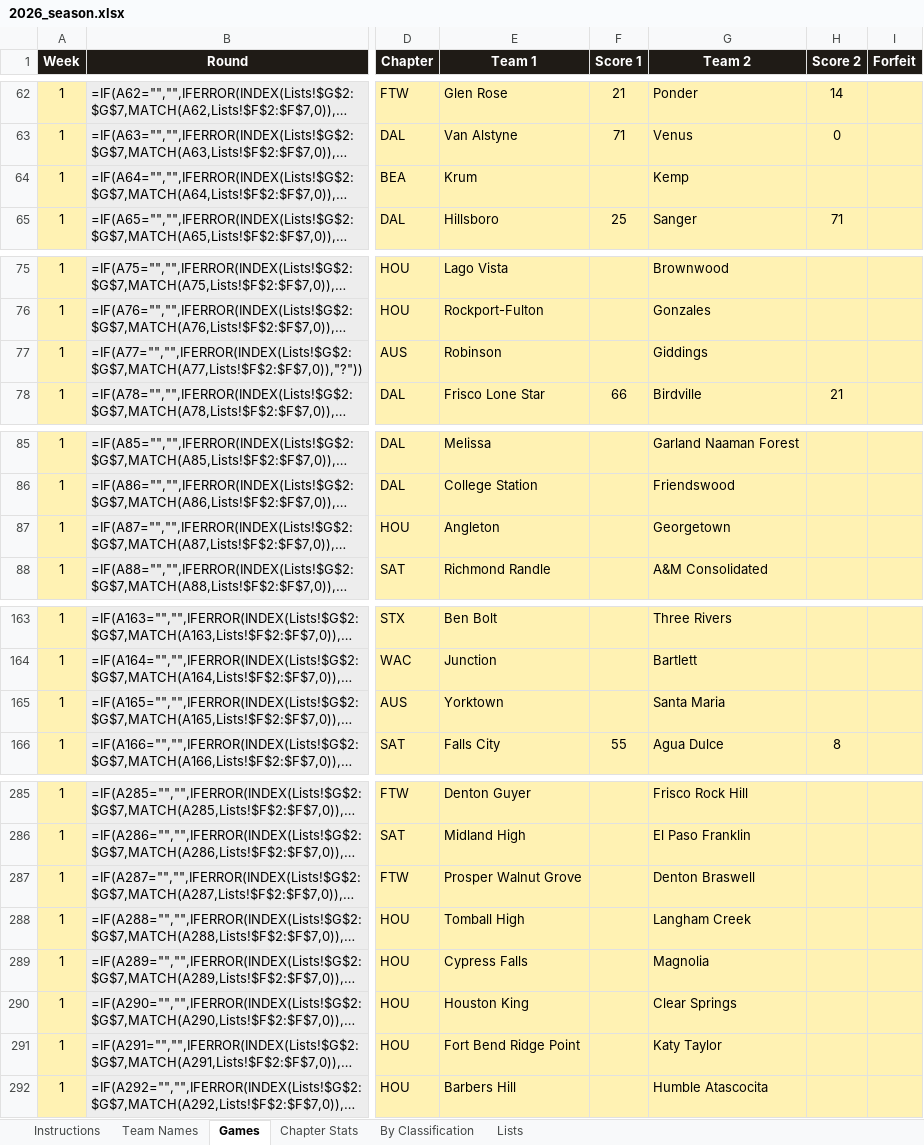
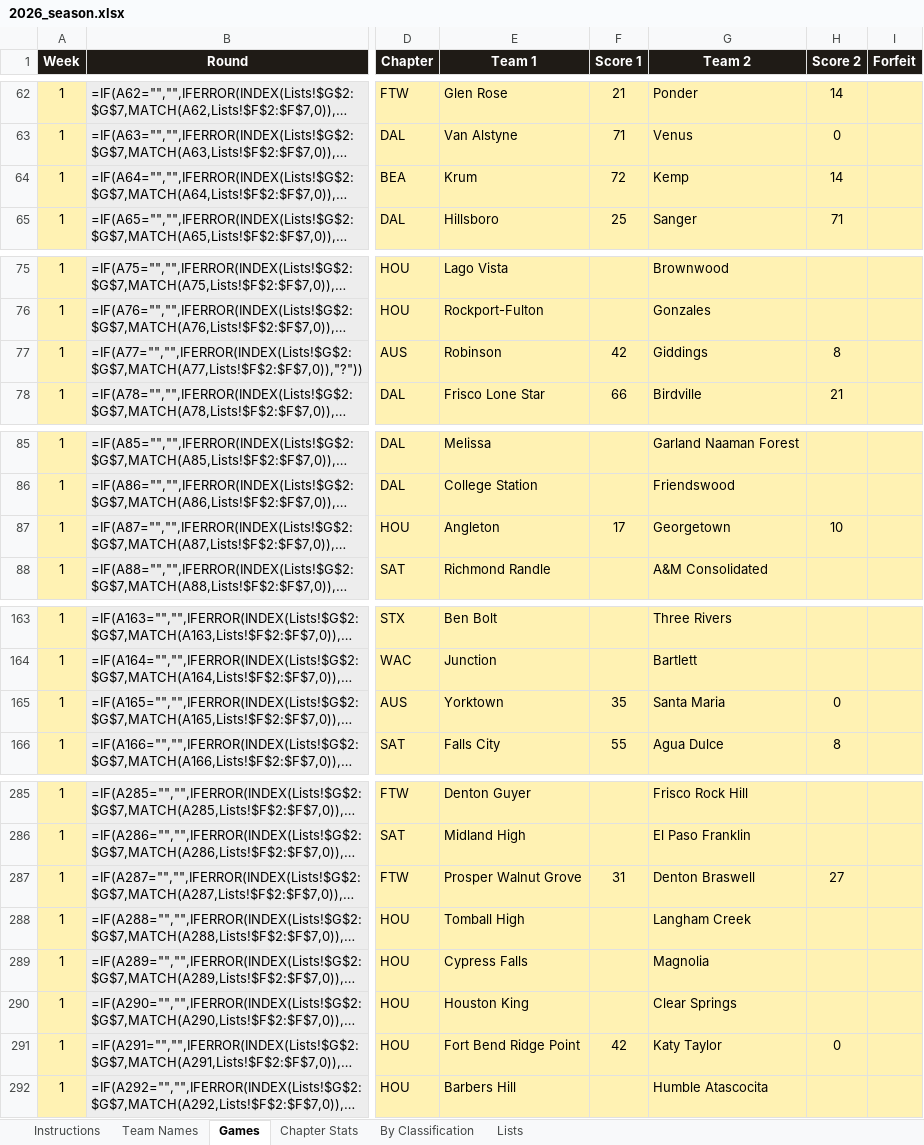
Before and after one commit to colemic2006/texasplayoffs, an Excel workbook: season/2026/2026_season.xlsx, sheet Games, drawn as a sheet; only a part is shown, gaps mark what is left out; long unchanged cells end in …; values as stored, in another font and other column widths than the file's, no borders; formulas without a stored value are shown as written; conditional formats not drawn; the diff covers the shown part only; the diff names each change by its address in the sheet, - before the commit and + after, or states it on an @@ line.

```diff
--- a/season/2026/2026_season.xlsx (sheet Games)
+++ b/season/2026/2026_season.xlsx (sheet Games)
-F64 (Score 1): (empty)
+F64 (Score 1): 72
-H64 (Score 2): (empty)
+H64 (Score 2): 14
-F77 (Score 1): (empty)
+F77 (Score 1): 42
-H77 (Score 2): (empty)
+H77 (Score 2): 8
-F87 (Score 1): (empty)
+F87 (Score 1): 17
-H87 (Score 2): (empty)
+H87 (Score 2): 10
-F165 (Score 1): (empty)
+F165 (Score 1): 35
-H165 (Score 2): (empty)
+H165 (Score 2): 0
-F287 (Score 1): (empty)
+F287 (Score 1): 31
-H287 (Score 2): (empty)
+H287 (Score 2): 27
-F291 (Score 1): (empty)
+F291 (Score 1): 42
-H291 (Score 2): (empty)
+H291 (Score 2): 0
```
Also changed, not shown: 41 edited cells elsewhere in this sheet, hidden cells, 4 other files.
